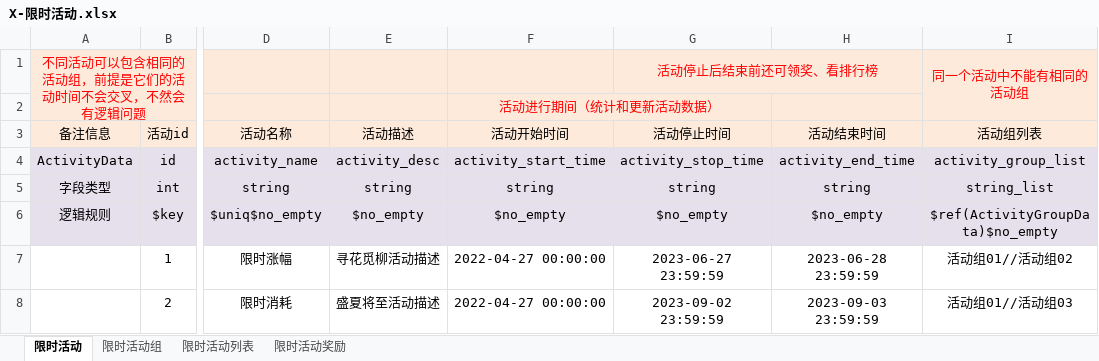
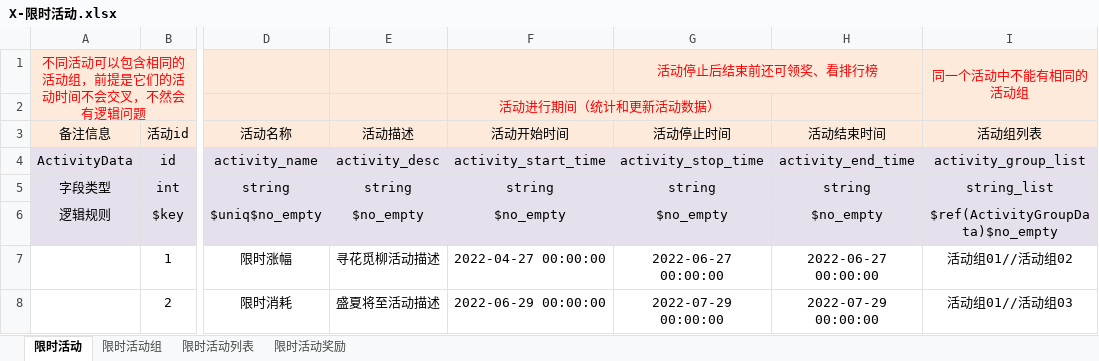
Before and after one commit to linhe-yangxue/uesharedata, an Excel workbook: exceldata/excel/all/X-限时活动.xlsx, sheet 限时活动, drawn as a sheet; only a part is shown, gaps mark what is left out; values as stored, in another font and other column widths than the file's, no borders; the diff names each change by its address in the sheet, - before the commit and + after, or states it on an @@ line.

Commit message:
no message

```diff
--- a/exceldata/excel/all/X-限时活动.xlsx (sheet 限时活动)
+++ b/exceldata/excel/all/X-限时活动.xlsx (sheet 限时活动)
-G7 (活动停止时间): 2023-06-27 23:59:59
+G7 (活动停止时间): 2022-06-27 00:00:00
-H7 (活动结束时间): 2023-06-28 23:59:59
+H7 (活动结束时间): 2022-06-27 00:00:00
-F8 (活动开始时间): 2022-04-27 00:00:00
+F8 (活动开始时间): 2022-06-29 00:00:00
-G8 (活动停止时间): 2023-09-02 23:59:59
+G8 (活动停止时间): 2022-07-29 00:00:00
-H8 (活动结束时间): 2023-09-03 23:59:59
+H8 (活动结束时间): 2022-07-29 00:00:00
```
